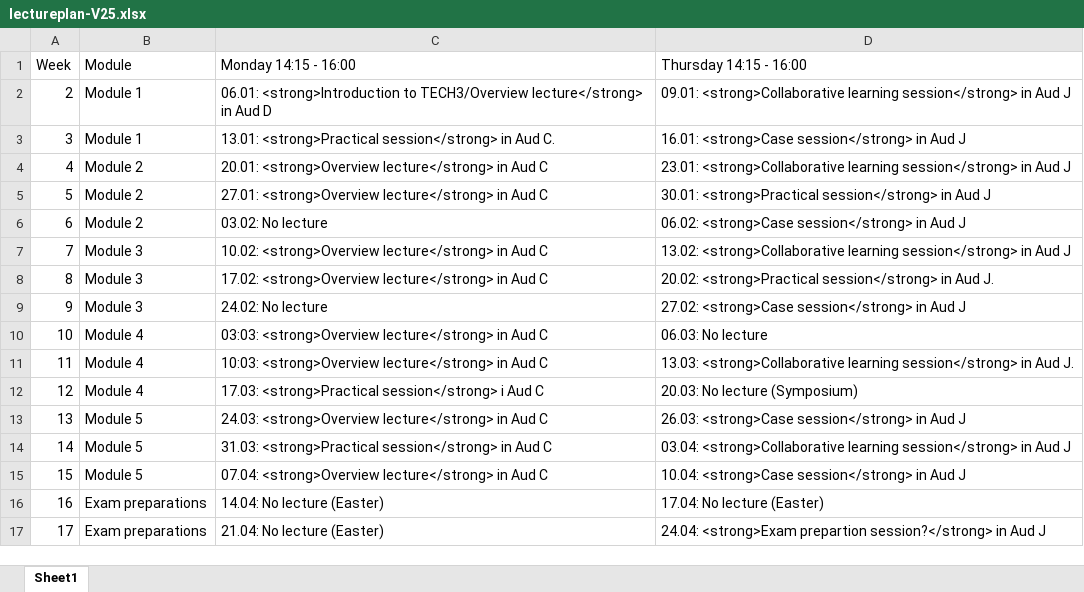
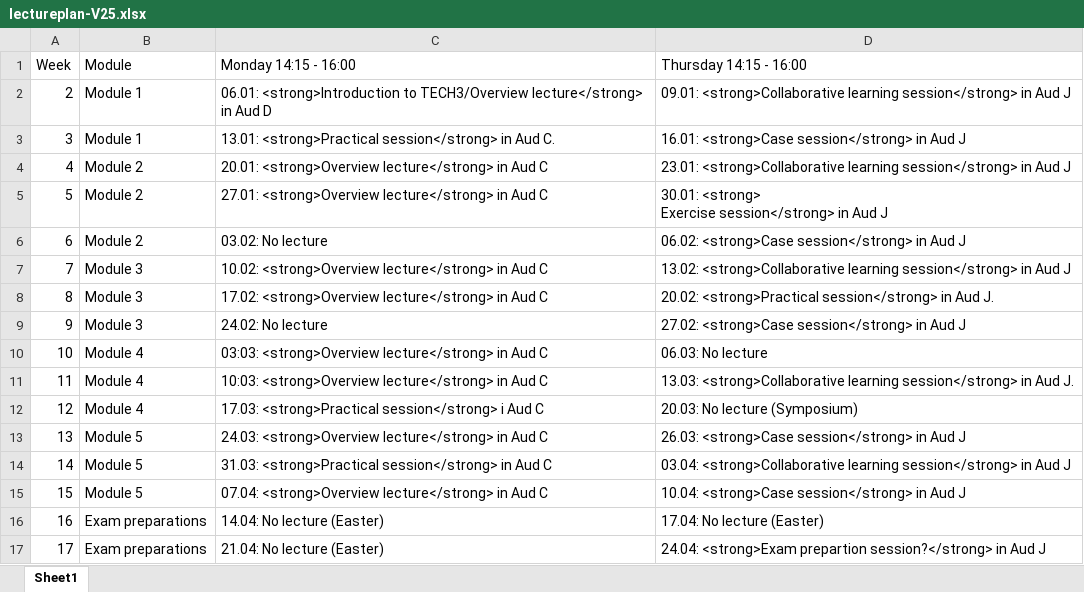
Before and after one commit to holleland/TECH3, an Excel workbook: div/lectureplan-V25.xlsx, sheet Sheet1, drawn as a sheet; values as stored, in another font and other column widths than the file's, no borders; ↵ is a line break in a cell; the diff names each change by its address in the sheet, - before the commit and + after, or states it on an @@ line.

Commit message:
add exercise session to calender

```diff
--- a/div/lectureplan-V25.xlsx (sheet Sheet1)
+++ b/div/lectureplan-V25.xlsx (sheet Sheet1)
-D5 (Thursday 14:15 - 16:00): 30.01: <strong>Practical session</strong> in…
+D5 (Thursday 14:15 - 16:00): 30.01: <strong> ↵ Exercise session</strong> in…
```
Also changed, not shown: 3 other files.
